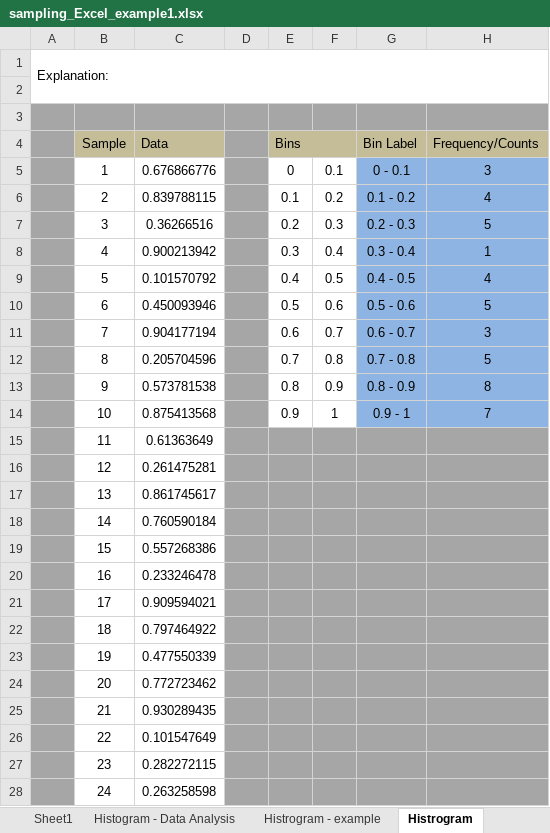
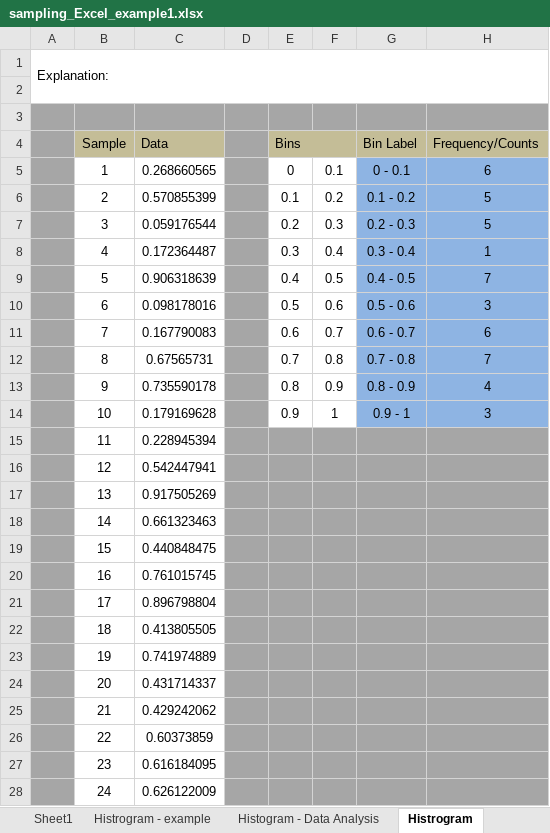
Before and after one commit to ncss-tech/stats_for_soil_survey, an Excel workbook: presentations/3_sampling/sampling_Excel_example1.xlsx, sheet Histrogram, drawn as a sheet; only a part is shown; values as stored, in another font and other column widths than the file's, no borders; charts and pictures not drawn; the diff covers the shown part only; the diff names each change by its address in the sheet, - before the commit and + after, or states it on an @@ line.

```diff
--- a/presentations/3_sampling/sampling_Excel_example1.xlsx (sheet Histrogram)
+++ b/presentations/3_sampling/sampling_Excel_example1.xlsx (sheet Histrogram)
@@ sheet tab order changed: Sheet1 | Histrogram - example | Histogram - Data Analysis | Histrogram @@
-C5 (Data): 0.676866776
+C5 (Data): 0.268660565
-H5 (Frequency/Counts): 3
+H5 (Frequency/Counts): 6
-C6 (Data): 0.839788115
+C6 (Data): 0.570855399
-H6 (Frequency/Counts): 4
+H6 (Frequency/Counts): 5
-C7 (Data): 0.36266516
+C7 (Data): 0.059176544
-C8 (Data): 0.900213942
+C8 (Data): 0.172364487
-C9 (Data): 0.101570792
+C9 (Data): 0.906318639
-H9 (Frequency/Counts): 4
+H9 (Frequency/Counts): 7
-C10 (Data): 0.450093946
+C10 (Data): 0.098178016
-H10 (Frequency/Counts): 5
+H10 (Frequency/Counts): 3
-C11 (Data): 0.904177194
+C11 (Data): 0.167790083
-H11 (Frequency/Counts): 3
+H11 (Frequency/Counts): 6
-C12 (Data): 0.205704596
+C12 (Data): 0.67565731
-H12 (Frequency/Counts): 5
+H12 (Frequency/Counts): 7
-C13 (Data): 0.573781538
+C13 (Data): 0.735590178
-H13 (Frequency/Counts): 8
+H13 (Frequency/Counts): 4
-C14 (Data): 0.875413568
+C14 (Data): 0.179169628
-H14 (Frequency/Counts): 7
+H14 (Frequency/Counts): 3
-C15 (Data): 0.61363649
+C15 (Data): 0.228945394
-C16 (Data): 0.261475281
+C16 (Data): 0.542447941
-C17 (Data): 0.861745617
+C17 (Data): 0.917505269
-C18 (Data): 0.760590184
+C18 (Data): 0.661323463
-C19 (Data): 0.557268386
+C19 (Data): 0.440848475
-C20 (Data): 0.233246478
+C20 (Data): 0.761015745
-C21 (Data): 0.909594021
+C21 (Data): 0.896798804
-C22 (Data): 0.797464922
+C22 (Data): 0.413805505
-C23 (Data): 0.477550339
+C23 (Data): 0.741974889
-C24 (Data): 0.772723462
+C24 (Data): 0.431714337
-C25 (Data): 0.930289435
+C25 (Data): 0.429242062
-C26 (Data): 0.101547649
+C26 (Data): 0.60373859
-C27 (Data): 0.282272115
+C27 (Data): 0.616184095
-C28 (Data): 0.263258598
+C28 (Data): 0.626122009
```
Also changed, not shown: 26 edited cells elsewhere in this sheet, sheet Histogram - Data Analysis, sheet Sampling ht. - auto, other sheet tabs, charts or pictures, 1 other file.
